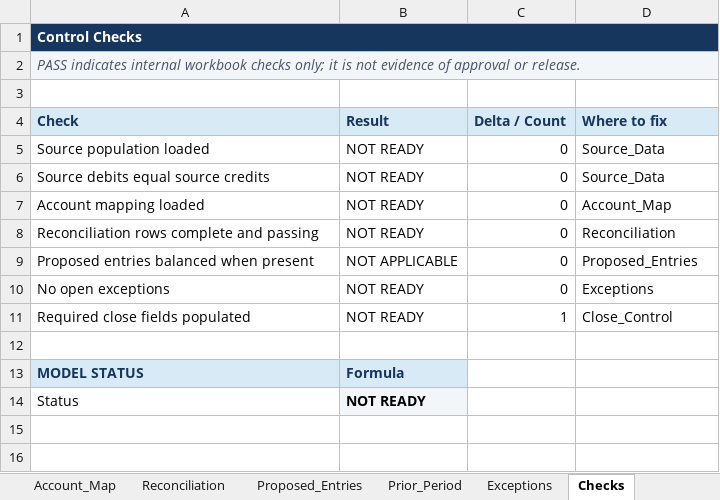
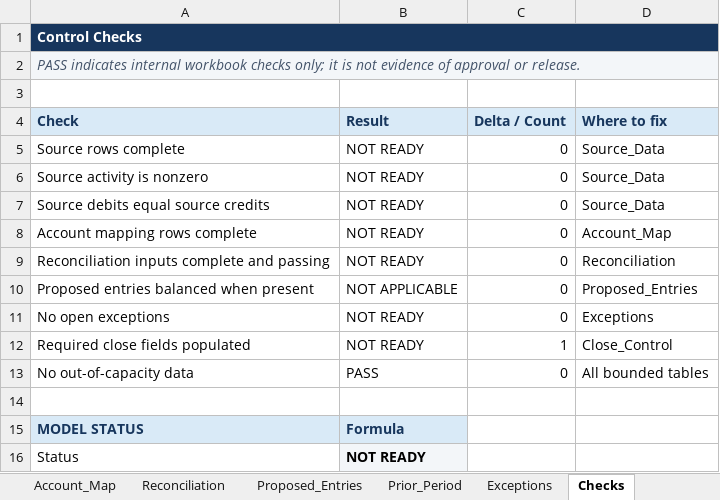
Before and after one commit to kas1987/Syn_Studios, an Excel workbook: library/templates/TMPL-0001/1.0.0/internal-close-reconciliation.xlsx, sheet Checks, drawn as a sheet; values as stored, in another font and other column widths than the file's, no borders; conditional formats not drawn; addresses are those after the commit; the diff names each change by its address in the sheet, - before the commit and + after, or states it on an @@ line.

Commit message:
feat: harden scalable artifact templates

```diff
--- a/library/templates/TMPL-0001/1.0.0/internal-close-reconciliation.xlsx (sheet Checks)
+++ b/library/templates/TMPL-0001/1.0.0/internal-close-reconciliation.xlsx (sheet Checks)
-A5 (Check): Source population loaded
+A5 (Check): Source rows complete
+row 6: Source activity is nonzero | NOT READY | 0 | Source_Data
-A8 (Check): Account mapping loaded
+A8 (Check): Account mapping rows complete
-A9 (Check): Reconciliation rows complete and passing
+A9 (Check): Reconciliation inputs complete and passing
+row 13: No out-of-capacity data | PASS | 0 | All bounded tables
```
Also changed, not shown: formulas that keep their value, 13 other files.
